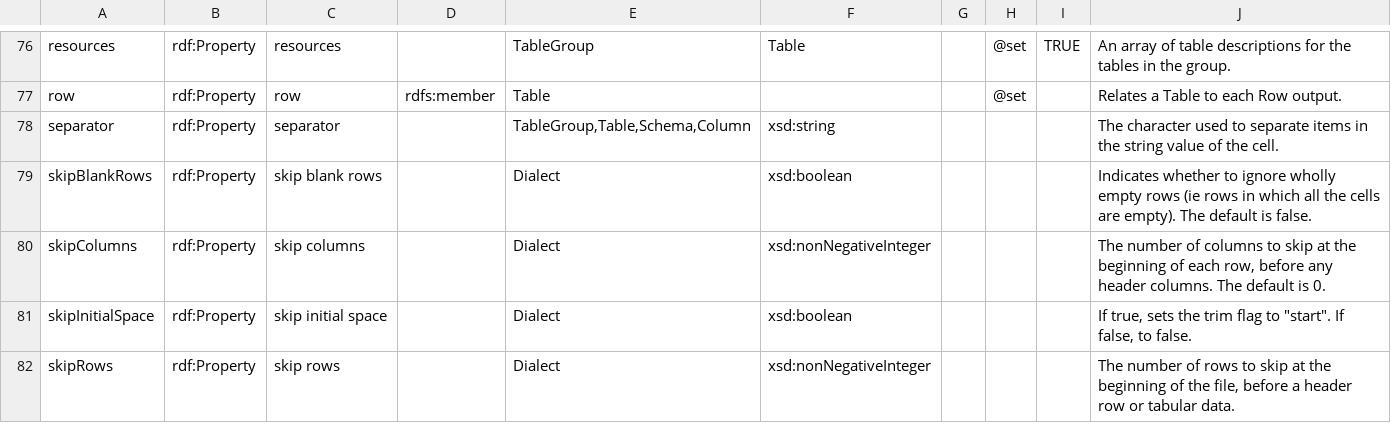
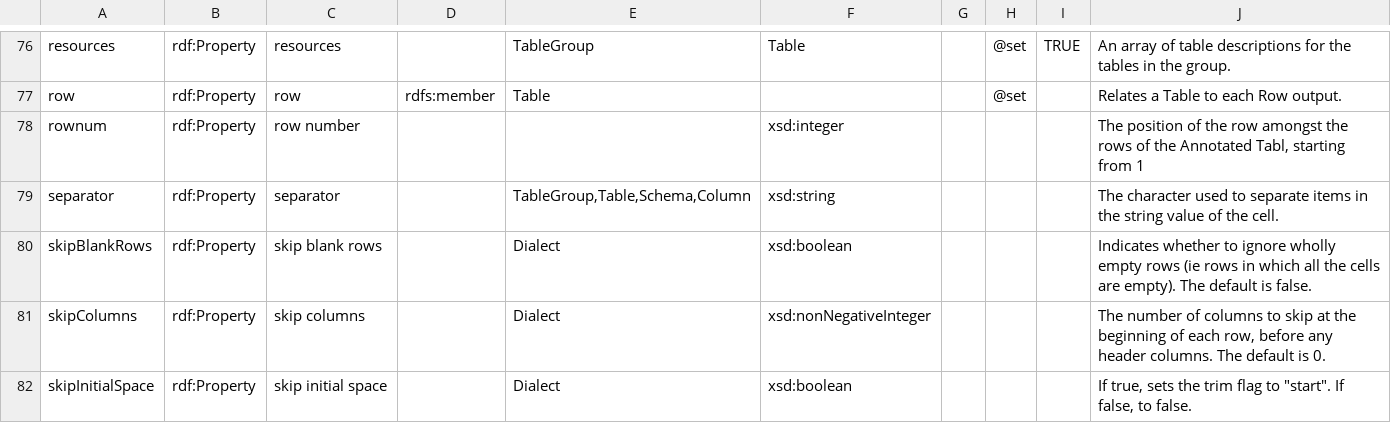
Before and after one commit to w3c/csvw, a CSV file: ns/_vocab.csv, drawn as a sheet; only a part is shown, gaps mark what is left out; the shorter side is filled out with more unchanged rows.

Commit message:
Add `rownum` to namespace, with xsd:integer range and no domain. Fixes #267.

```diff
--- a/ns/_vocab.csv
+++ b/ns/_vocab.csv
@@ -78,2 +78,3 @@ resources,rdf:Property,resources,,TableGroup,Table,,@set,TRUE,An array of table
 row,rdf:Property,row,rdfs:member,Table,,,@set,,Relates a Table to each Row output.
+rownum,rdf:Property,row number,,,xsd:integer,,,,"The position of the row amongst the rows of the Annotated Tabl, starting from 1 "
 separator,rdf:Property,separator,,"TableGroup,Table,Schema,Column",xsd:string,,,,The character used to separate items in the string value of the cell.
```
Also changed, not shown: 3 other files.
